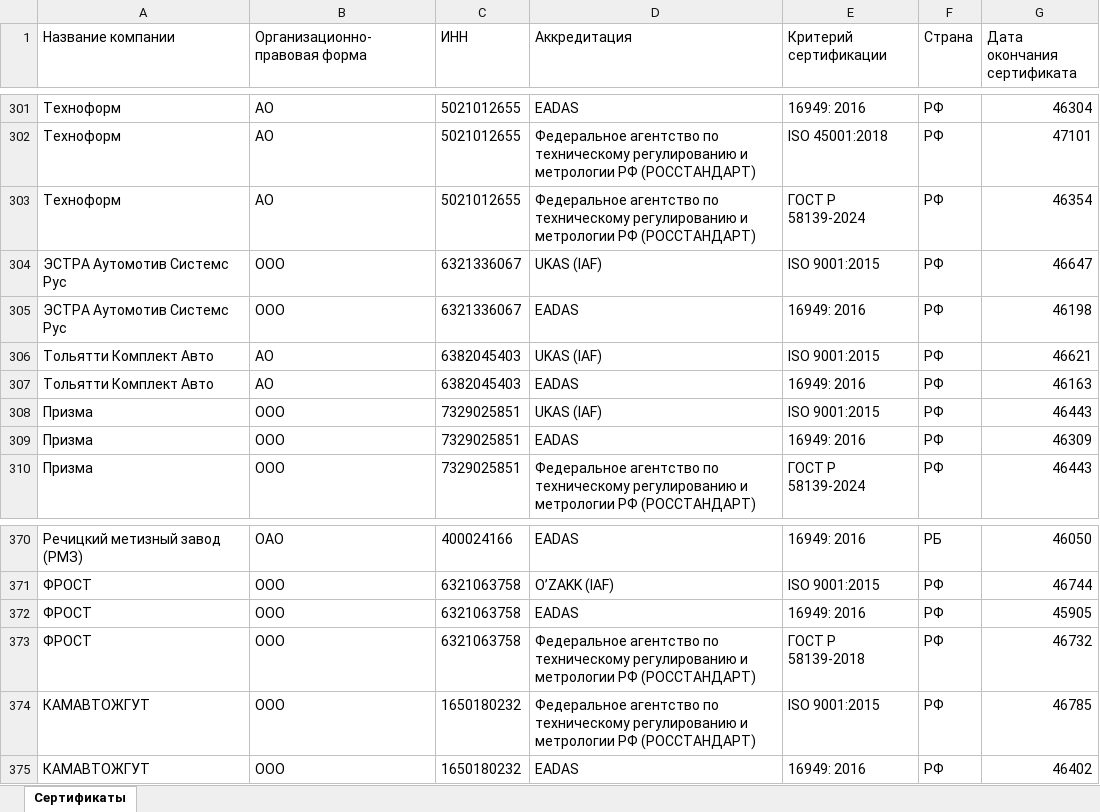
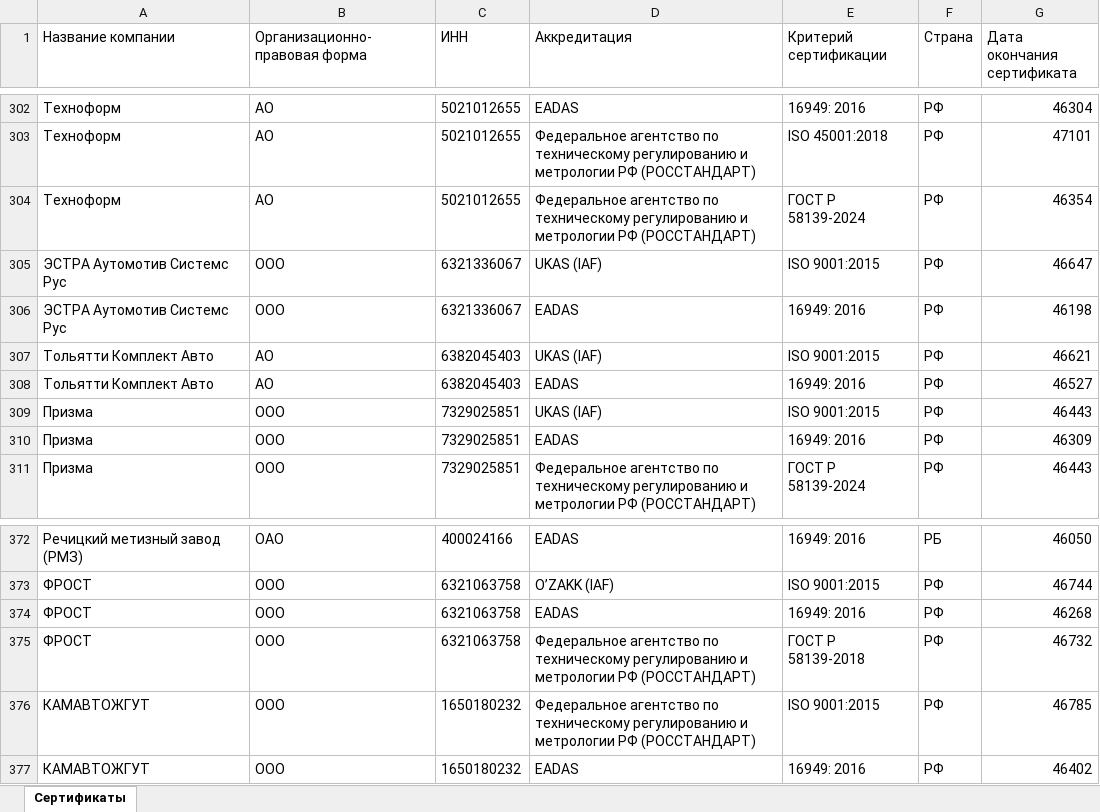
Before and after one commit to LegendaCR/Legendacompany, an Excel workbook: sites/URS/URS_Certifications/URS_Certifications.xlsx, sheet Сертификаты, drawn as a sheet; only a part is shown, gaps mark what is left out; values as stored, in another font and other column widths than the file's, no borders; addresses are those after the commit; the diff covers the shown part only; the diff names each change by its address in the sheet, - before the commit and + after, or states it on an @@ line.

```diff
--- a/sites/URS/URS_Certifications/URS_Certifications.xlsx (sheet Сертификаты)
+++ b/sites/URS/URS_Certifications/URS_Certifications.xlsx (sheet Сертификаты)
-G308 (Дата окончания сертификата): 46163
+G308 (Дата окончания сертификата): 46527
-G374 (Дата окончания сертификата): 45905
+G374 (Дата окончания сертификата): 46268
```
Also changed, not shown: 2 added rows and 6 edited cells elsewhere in this sheet.
